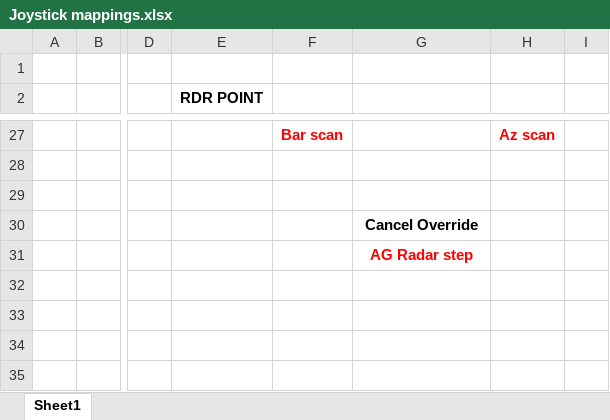
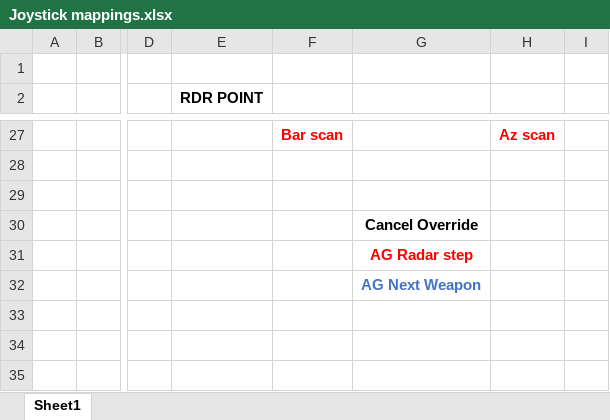
Before and after one commit to 3igen3ggy/Falcon_BMS_Config_4.37, an Excel workbook: 3igen3ggy helpers/Joystick mappings.xlsx, sheet Sheet1, drawn as a sheet; only a part is shown, gaps mark what is left out; values as stored, in another font and other column widths than the file's, no borders; charts and pictures not drawn; the diff names each change by its address in the sheet, - before the commit and + after, or states it on an @@ line.

Commit message:
next AG weapon added

```diff
--- a/3igen3ggy helpers/Joystick mappings.xlsx (sheet Sheet1)
+++ b/3igen3ggy helpers/Joystick mappings.xlsx (sheet Sheet1)
-G32: (empty)
+G32: AG Next Weapon
```
Also changed, not shown: 7 other files.
